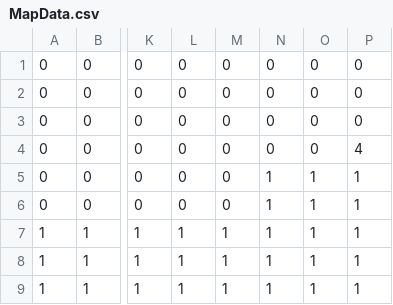
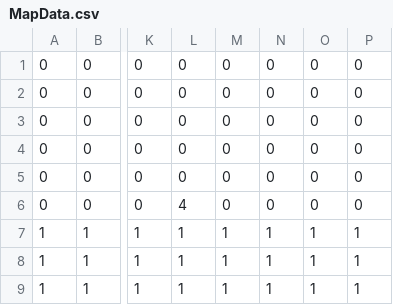
Before and after one commit to yuta6686/HEW_Prototype, a CSV file: data/MapData.csv, drawn as a sheet; only a part is shown, gaps mark what is left out; the diff names each change by its address in the sheet, - before the commit and + after, or states it on an @@ line.

```diff
--- a/data/MapData.csv
+++ b/data/MapData.csv
-P4: 4
+P4: 0
-N5:N6: 1
+N5:N6: 0
-O5:O6: 1
+O5:O6: 0
-P5:P6: 1
+P5:P6: 0
-L6: 0
+L6: 4
```
Also changed, not shown: 11 other files.
